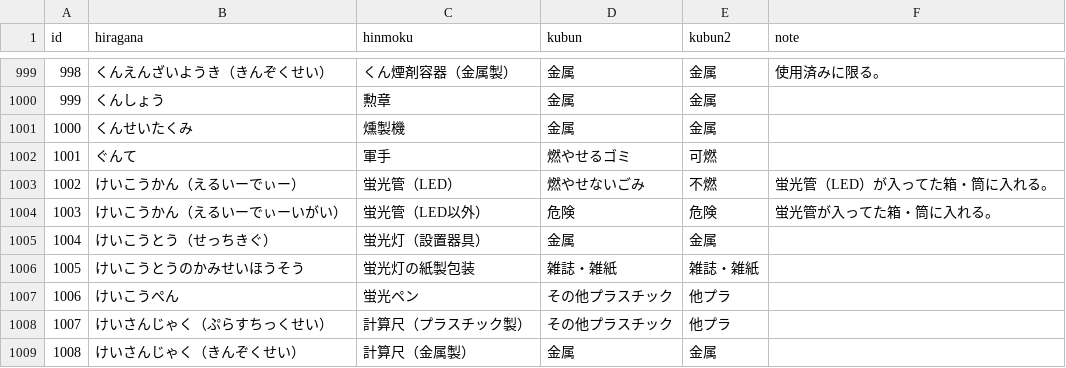
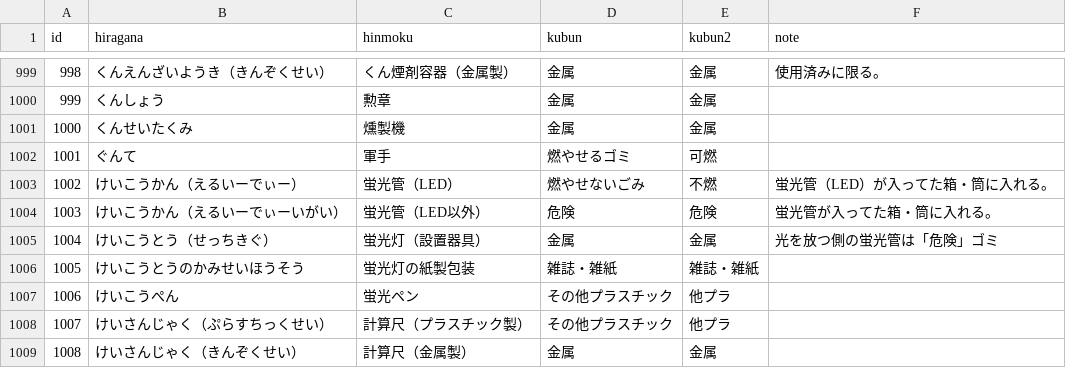
Before and after one commit to koike-moyashi/gomi_tsu_web, a CSV file: csv/tsu_gomi.ja.utf8.csv, drawn as a sheet; only a part is shown, gaps mark what is left out.

Commit message:
Update tsu_gomi.ja.utf8.csv
蛍光灯の備考を追記

```diff
--- a/csv/tsu_gomi.ja.utf8.csv
+++ b/csv/tsu_gomi.ja.utf8.csv
@@ -1004,3 +1004,3 @@ id,hiragana,hinmoku,kubun,kubun2,note
 1003,けいこうかん（えるいーでぃーいがい）,蛍光管（LED以外）,危険,危険,蛍光管が入ってた箱・筒に入れる。
-1004,けいこうとう（せっちきぐ）,蛍光灯（設置器具）,金属,金属,
+1004,けいこうとう（せっちきぐ）,蛍光灯（設置器具）,金属,金属,光を放つ側の蛍光管は「危険」ゴミ
 1005,けいこうとうのかみせいほうそう,蛍光灯の紙製包装,雑誌・雑紙,雑誌・雑紙,
```
